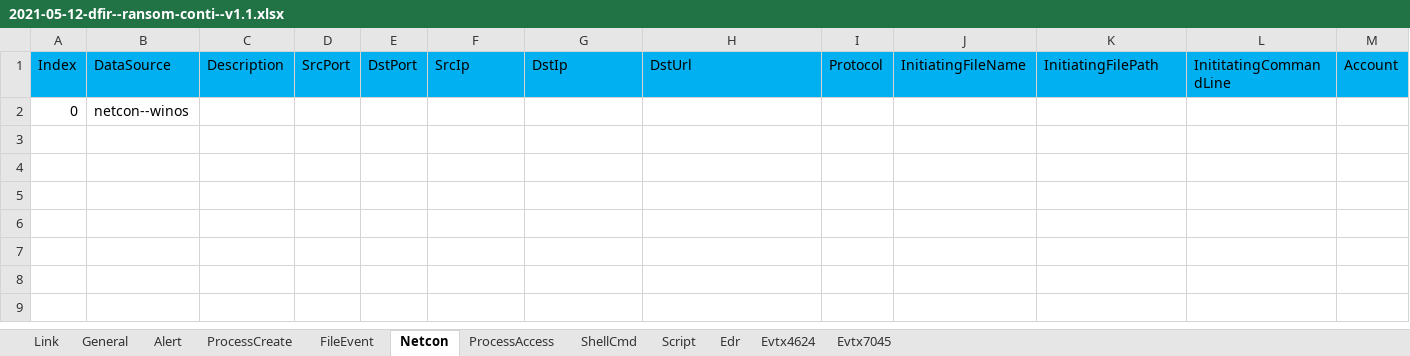
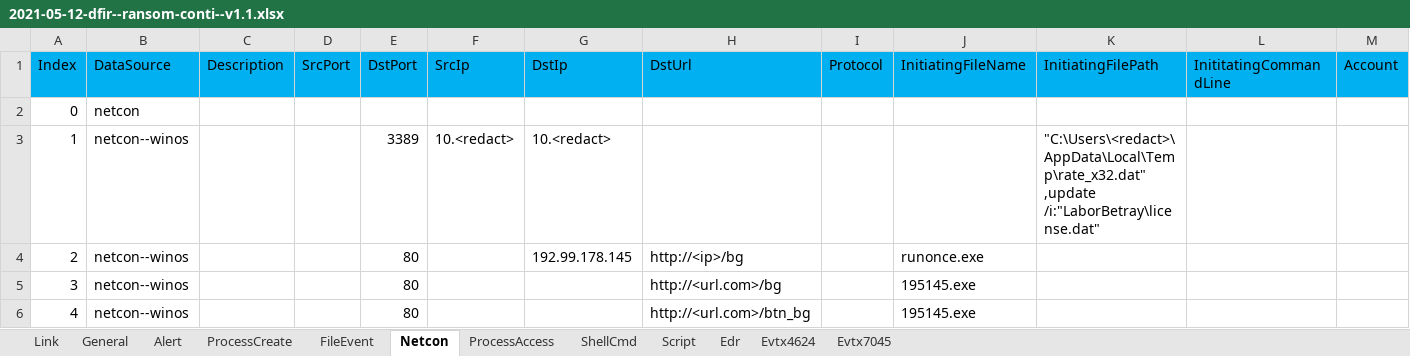
Before and after one commit to harveywargo2/h2w-delta, an Excel workbook: delta2/evidence/dfir/2021-05-12-dfir--ransom-conti--v1.1.xlsx, sheet Netcon, drawn as a sheet; only a part is shown; values as stored, in another font and other column widths than the file's, no borders; table styles not drawn; rows hold the shown columns only; the diff names each change by its address in the sheet, - before the commit and + after, or states it on an @@ line.

```diff
--- a/delta2/evidence/dfir/2021-05-12-dfir--ransom-conti--v1.1.xlsx (sheet Netcon)
+++ b/delta2/evidence/dfir/2021-05-12-dfir--ransom-conti--v1.1.xlsx (sheet Netcon)
-B2 (DataSource): netcon--winos
+B2 (DataSource): netcon
+row 3: 1 | netcon--winos |  |  | 3389 | 10.<redact> | 10.<redact> |  |  |  | "C:\Users\<redact>\AppData\Local\Temp\rate_x32.dat" ,update /i:"LaborBetray\license.dat"
+row 4: 2 | netcon--winos |  |  | 80 |  | 192.99.178.145 | http://<ip>/bg |  | runonce.exe
+row 5: 3 | netcon--winos |  |  | 80 |  |  | http://<url.com>/bg |  | 195145.exe
+row 6: 4 | netcon--winos |  |  | 80 |  |  | http://<url.com>/btn_bg |  | 195145.exe
```
Also changed, not shown: sheet ProcessCreate, sheet Alert, sheet General, sheet Evtx7045, sheet ProcessAccess, sheet FileEvent, 4 more sheets, delta2/evidence/dfir/2020-04-04-dfir--ransom-unknown--v1.1.xlsx, delta2/evidence/dfir/2020-06-10-dfir--ransom-lockbit--v1.1.xlsx, 4 other files.
